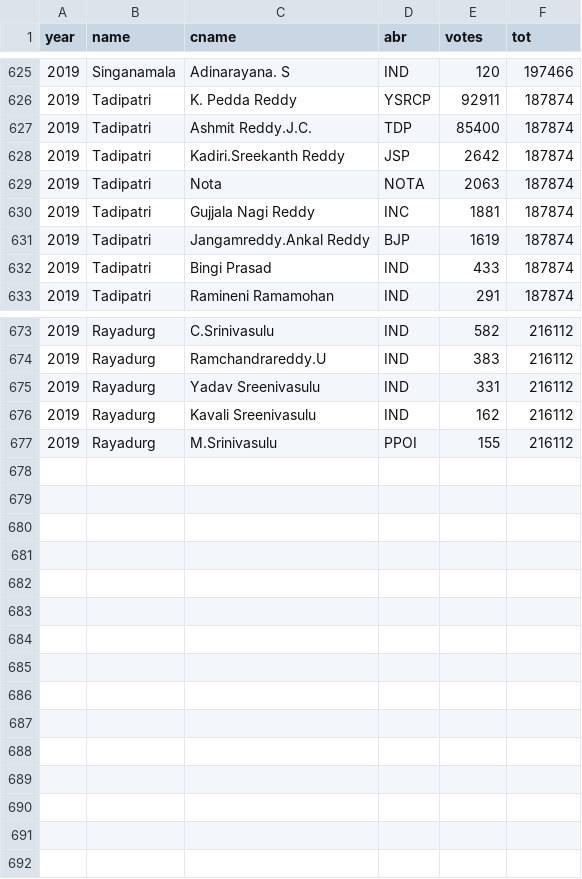
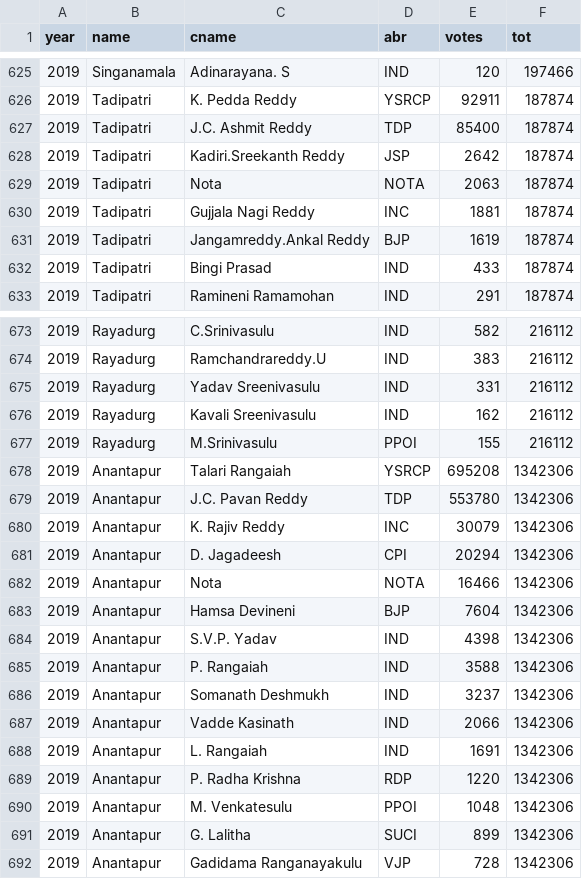
Before and after one commit to sharun-s/pvf, a CSV file: apur.csv, drawn as a sheet; only a part is shown, gaps mark what is left out.

Commit message:
Added LS results for anantapur and new parties/colors to pvfdefaults

```diff
--- a/apur.csv
+++ b/apur.csv
@@ -626,3 +626,3 @@ year,name,cname,abr,votes,tot
 2019,Tadipatri,K. Pedda Reddy,YSRCP,92911,187874
-2019,Tadipatri,Ashmit Reddy.J.C.,TDP,85400,187874
+2019,Tadipatri,J.C. Ashmit Reddy,TDP,85400,187874
 2019,Tadipatri,Kadiri.Sreekanth Reddy,JSP,2642,187874
@@ -677 +677,16 @@ year,name,cname,abr,votes,tot
 2019,Rayadurg,M.Srinivasulu,PPOI,155,216112
+2019,Anantapur,Talari Rangaiah,YSRCP,695208,1342306
+2019,Anantapur,J.C. Pavan Reddy,TDP,553780,1342306
+2019,Anantapur,K. Rajiv Reddy,INC,30079,1342306
+2019,Anantapur,D. Jagadeesh,CPI,20294,1342306
+2019,Anantapur,Nota,NOTA,16466,1342306
+2019,Anantapur,Hamsa Devineni,BJP,7604,1342306
+2019,Anantapur,S.V.P. Yadav,IND,4398,1342306
+2019,Anantapur,P. Rangaiah,IND,3588,1342306
+2019,Anantapur,Somanath Deshmukh,IND,3237,1342306
+2019,Anantapur,Vadde Kasinath,IND,2066,1342306
+2019,Anantapur,L. Rangaiah,IND,1691,1342306
+2019,Anantapur,P. Radha Krishna,RDP,1220,1342306
+2019,Anantapur,M. Venkatesulu,PPOI,1048,1342306
+2019,Anantapur,G. Lalitha,SUCI,899,1342306
+2019,Anantapur,Gadidama Ranganayakulu,VJP,728,1342306
```
Also changed, not shown: 1 other file.
